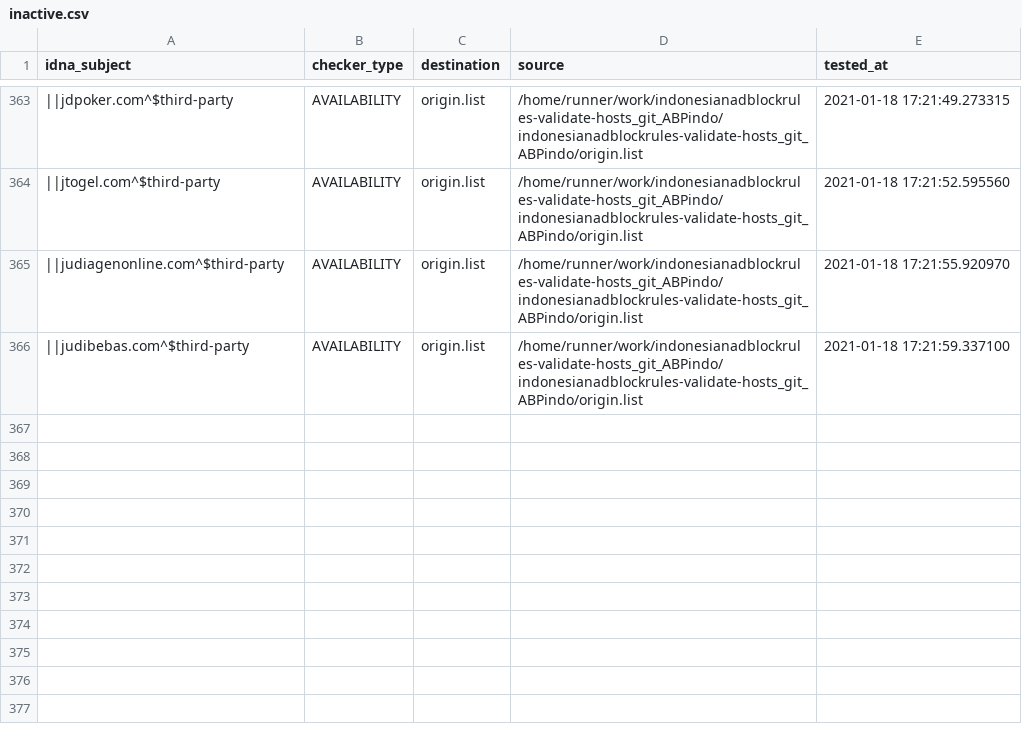
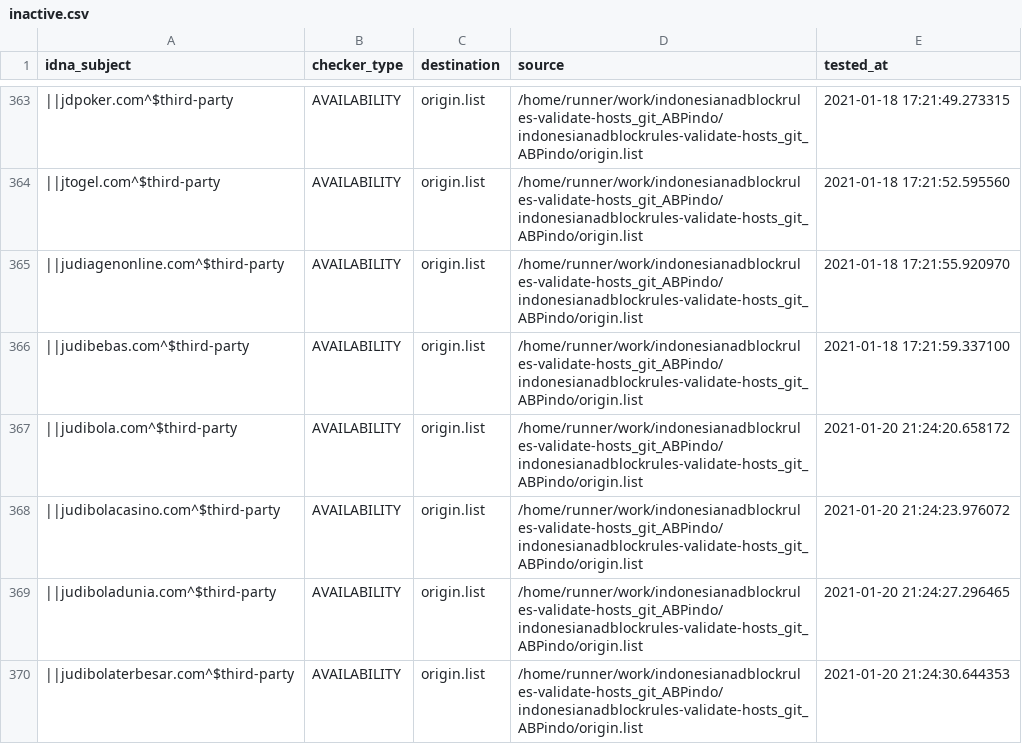
Before and after one commit to dead-hosts/indonesianadblockrules-validate-hosts_git_ABPindo, a CSV file: .pyfunceble/inactive.csv, drawn as a sheet; only a part is shown, gaps mark what is left out; the diff names each change by its address in the sheet, - before the commit and + after, or states it on an @@ line.

Commit message:
[Autosave][Dead-Hosts::indonesianadblockrules-validate-hosts_git_ABPindo]

```diff
--- a/.pyfunceble/inactive.csv
+++ b/.pyfunceble/inactive.csv
+row 367: ||judibola.com^$third-party | AVAILABILITY | origin.list | /home/runner/work/indonesianadblockrules-validate-hosts_git_ABPindo/indonesianadblockrules-validate-hosts_git_ABPindo/origin.list | 2021-01-20 21:24:20.658172
+row 368: ||judibolacasino.com^$third-party | AVAILABILITY | origin.list | /home/runner/work/indonesianadblockrules-validate-hosts_git_ABPindo/indonesianadblockrules-validate-hosts_git_ABPindo/origin.list | 2021-01-20 21:24:23.976072
+row 369: ||judiboladunia.com^$third-party | AVAILABILITY | origin.list | /home/runner/work/indonesianadblockrules-validate-hosts_git_ABPindo/indonesianadblockrules-validate-hosts_git_ABPindo/origin.list | 2021-01-20 21:24:27.296465
+row 370: ||judibolaterbesar.com^$third-party | AVAILABILITY | origin.list | /home/runner/work/indonesianadblockrules-validate-hosts_git_ABPindo/indonesianadblockrules-validate-hosts_git_ABPindo/origin.list | 2021-01-20 21:24:30.644353
```
Also changed, not shown: output/origin.list/continue.csv, 6 other files.
